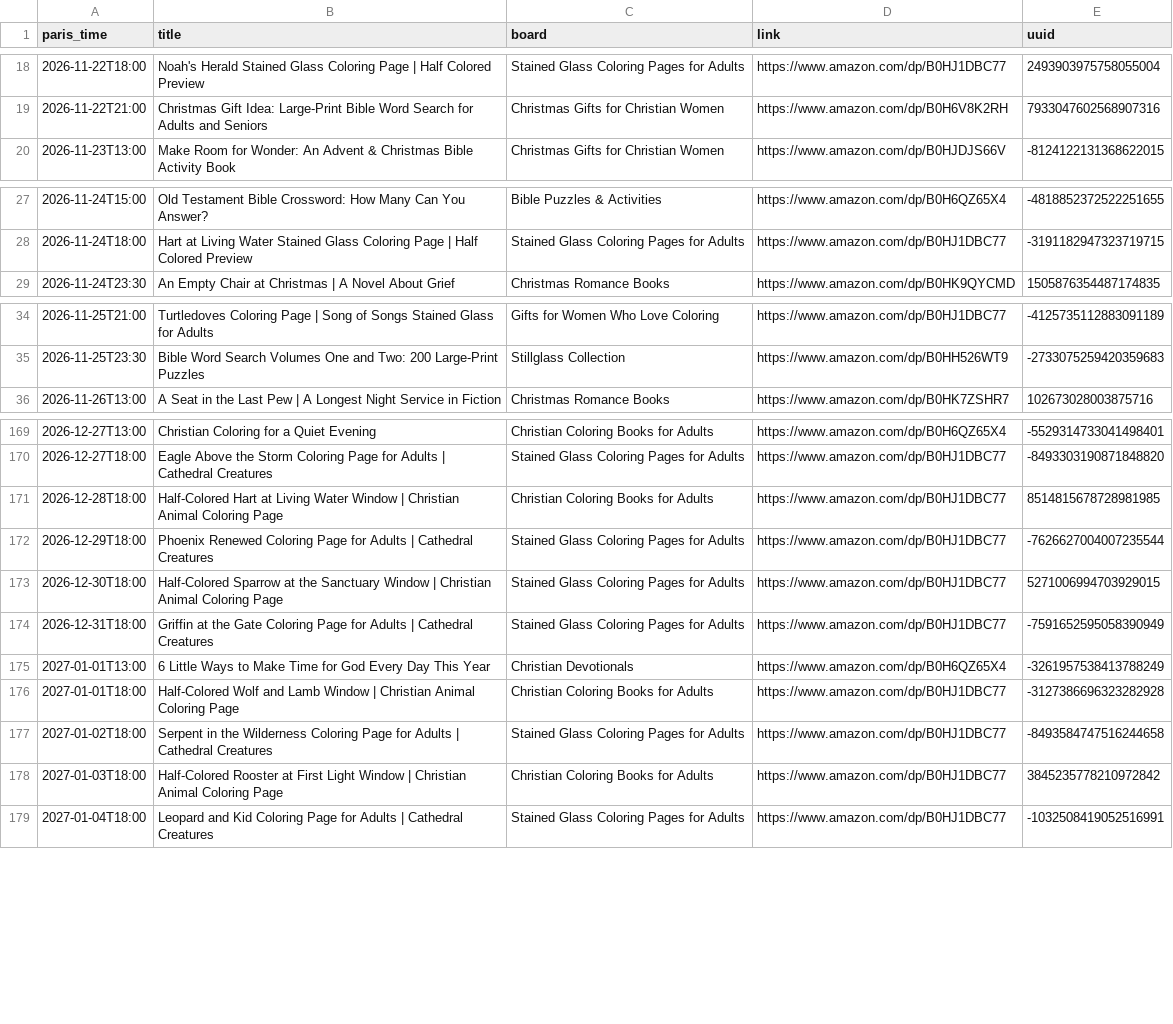
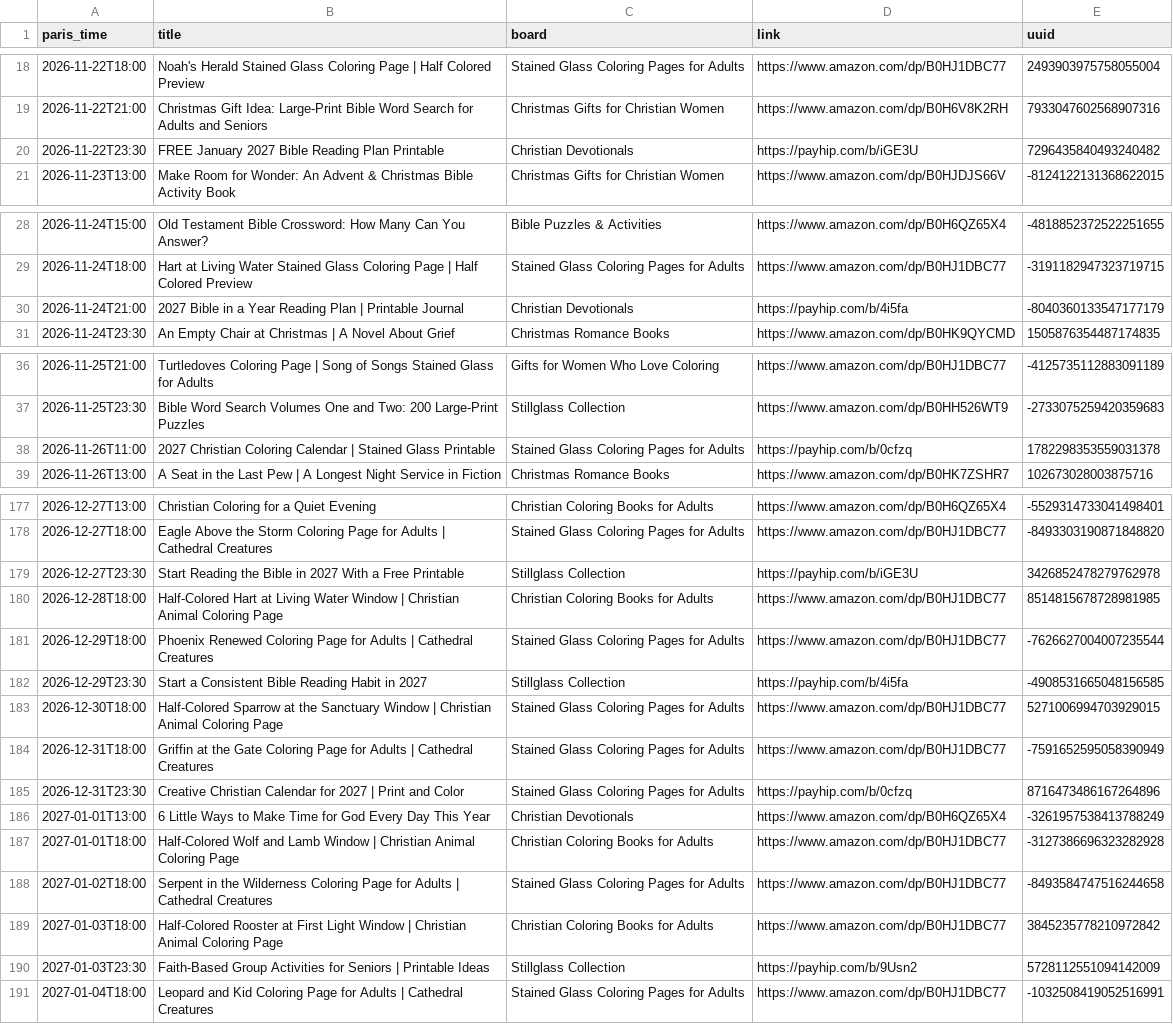
Before and after one commit to stillglass-studio/thk-media, a CSV file: stillglass-pins/metricool_snapshot_2026-11-19.csv, drawn as a sheet; only a part is shown, gaps mark what is left out; the diff covers the shown part only.

```diff
--- a/stillglass-pins/metricool_snapshot_2026-11-19.csv
+++ b/stillglass-pins/metricool_snapshot_2026-11-19.csv
@@ -19,2 +19,3 @@ paris_time,title,board,link,uuid
 2026-11-22T21:00,Christmas Gift Idea: Large-Print Bible Word Search for Adults and Seniors,Christmas Gifts for Christian Women,https://www.amazon.com/dp/B0H6V8K2RH,7933047602568907316
+2026-11-22T23:30,FREE January 2027 Bible Reading Plan Printable,Christian Devotionals,https://payhip.com/b/iGE3U,7296435840493240482
 2026-11-23T13:00,Make Room for Wonder: An Advent & Christmas Bible Activity Book,Christmas Gifts for Christian Women,https://www.amazon.com/dp/B0HJDJS66V,-8124122131368622015
@@ -28,2 +29,3 @@ paris_time,title,board,link,uuid
 2026-11-24T18:00,Hart at Living Water Stained Glass Coloring Page | Half Colored Preview,Stained Glass Coloring Pages for Adults,https://www.amazon.com/dp/B0HJ1DBC77,-3191182947323719715
+2026-11-24T21:00,2027 Bible in a Year Reading Plan | Printable Journal,Christian Devotionals,https://payhip.com/b/4i5fa,-8040360133547177179
 2026-11-24T23:30,An Empty Chair at Christmas | A Novel About Grief,Christmas Romance Books,https://www.amazon.com/dp/B0HK9QYCMD,1505876354487174835
@@ -35,2 +37,3 @@ paris_time,title,board,link,uuid
 2026-11-25T23:30,Bible Word Search Volumes One and Two: 200 Large-Print Puzzles,Stillglass Collection,https://www.amazon.com/dp/B0HH526WT9,-2733075259420359683
+2026-11-26T11:00,2027 Christian Coloring Calendar | Stained Glass Printable,Stained Glass Coloring Pages for Adults,https://payhip.com/b/0cfzq,1782298353559031378
 2026-11-26T13:00,A Seat in the Last Pew | A Longest Night Service in Fiction,Christmas Romance Books,https://www.amazon.com/dp/B0HK7ZSHR7,102673028003875716
@@ -170,6 +178,9 @@ paris_time,title,board,link,uuid
 2026-12-27T18:00,Eagle Above the Storm Coloring Page for Adults | Cathedral Creatures,Stained Glass Coloring Pages for Adults,https://www.amazon.com/dp/B0HJ1DBC77,-8493303190871848820
+2026-12-27T23:30,Start Reading the Bible in 2027 With a Free Printable,Stillglass Collection,https://payhip.com/b/iGE3U,3426852478279762978
 2026-12-28T18:00,Half-Colored Hart at Living Water Window | Christian Animal Coloring Page,Christian Coloring Books for Adults,https://www.amazon.com/dp/B0HJ1DBC77,8514815678728981985
 2026-12-29T18:00,Phoenix Renewed Coloring Page for Adults | Cathedral Creatures,Stained Glass Coloring Pages for Adults,https://www.amazon.com/dp/B0HJ1DBC77,-7626627004007235544
+2026-12-29T23:30,Start a Consistent Bible Reading Habit in 2027,Stillglass Collection,https://payhip.com/b/4i5fa,-4908531665048156585
 2026-12-30T18:00,Half-Colored Sparrow at the Sanctuary Window | Christian Animal Coloring Page,Stained Glass Coloring Pages for Adults,https://www.amazon.com/dp/B0HJ1DBC77,5271006994703929015
 2026-12-31T18:00,Griffin at the Gate Coloring Page for Adults | Cathedral Creatures,Stained Glass Coloring Pages for Adults,https://www.amazon.com/dp/B0HJ1DBC77,-7591652595058390949
+2026-12-31T23:30,Creative Christian Calendar for 2027 | Print and Color,Stained Glass Coloring Pages for Adults,https://payhip.com/b/0cfzq,8716473486167264896
 2027-01-01T13:00,6 Little Ways to Make Time for God Every Day This Year,Christian Devotionals,https://www.amazon.com/dp/B0H6QZ65X4,-3261957538413788249
@@ -178,2 +189,3 @@ paris_time,title,board,link,uuid
 2027-01-03T18:00,Half-Colored Rooster at First Light Window | Christian Animal Coloring Page,Christian Coloring Books for Adults,https://www.amazon.com/dp/B0HJ1DBC77,3845235778210972842
+2027-01-03T23:30,Faith-Based Group Activities for Seniors | Printable Ideas,Stillglass Collection,https://payhip.com/b/9Usn2,5728112551094142009
 2027-01-04T18:00,Leopard and Kid Coloring Page for Adults | Cathedral Creatures,Stained Glass Coloring Pages for Adults,https://www.amazon.com/dp/B0HJ1DBC77,-1032508419052516991
```
Also changed, not shown: 5 added rows elsewhere in this file.
